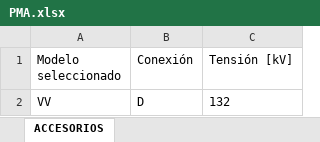
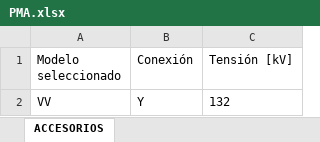
Before and after one commit to santibesze/TTE, an Excel workbook: Proyecto_CBC/PMA.xlsx, sheet ACCESORIOS, drawn as a sheet; values as stored, in another font and other column widths than the file's, no borders; the diff names each change by its address in the sheet, - before the commit and + after, or states it on an @@ line.

```diff
--- a/Proyecto_CBC/PMA.xlsx (sheet ACCESORIOS)
+++ b/Proyecto_CBC/PMA.xlsx (sheet ACCESORIOS)
-B2 (Conexión): D
+B2 (Conexión): Y
```
Also changed, not shown: Proyecto_CBC/Estrella gradual - Fina R1 (calculado).xlsx, 12 other files.
